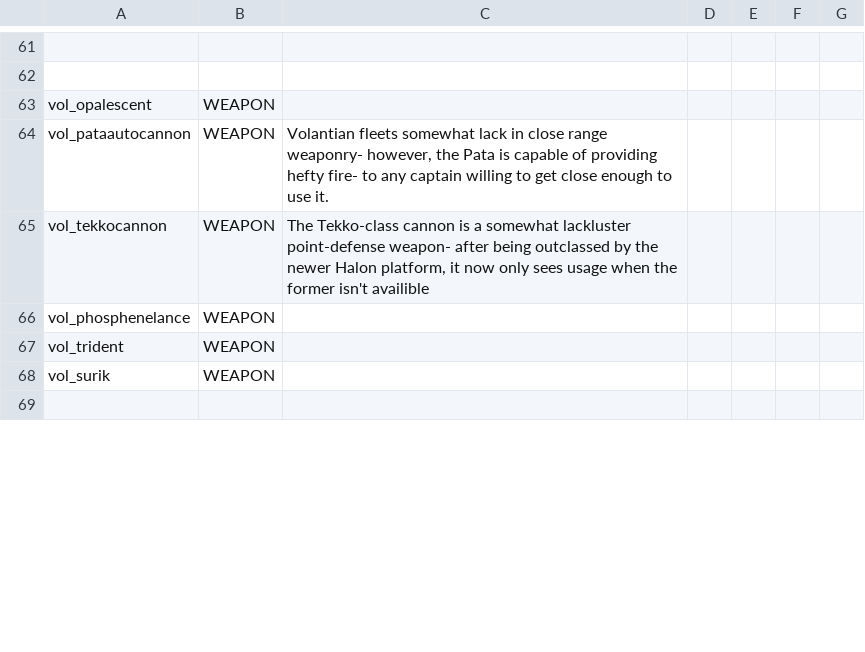
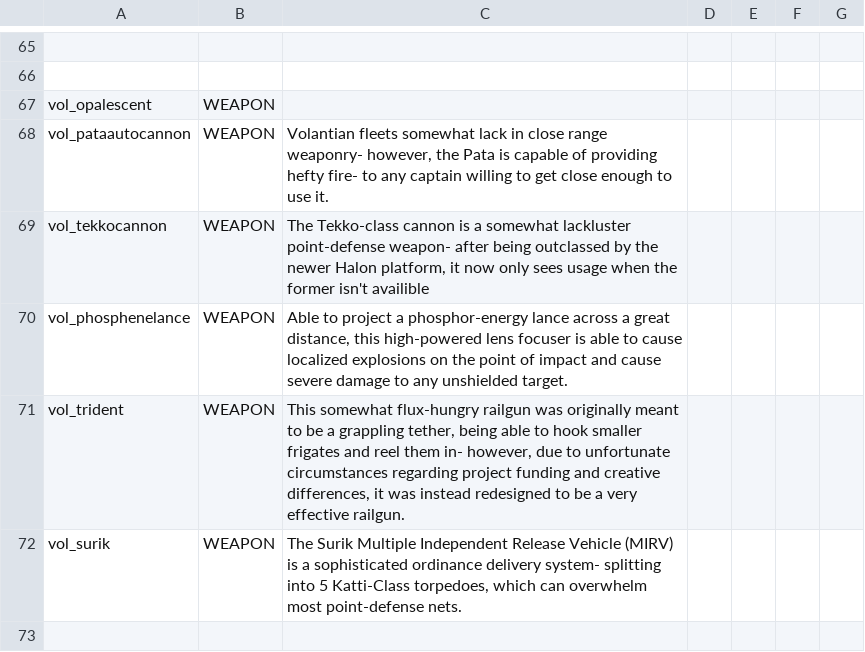
Before and after one commit to TouchOfVanilla/Volantian-Starsector-Mod, a CSV file: data/strings/descriptions.csv, drawn as a sheet; only a part is shown, gaps mark what is left out; the diff covers the shown part only.

Commit message:
Update descriptions.csv

```diff
--- a/data/strings/descriptions.csv
+++ b/data/strings/descriptions.csv
@@ -179,5 +186,5 @@ vol_pataautocannon,WEAPON,"Volantian fleets somewhat lack in close range weaponr
 vol_tekkocannon,WEAPON,"The Tekko-class cannon is a somewhat lackluster point-defense weapon- after being outclassed by the newer Halon platform, it now only sees usage when the former isn't availible",,,,
-vol_phosphenelance,WEAPON,,,,,
-vol_trident,WEAPON,,,,,
-vol_surik,WEAPON,,,,,
+vol_phosphenelance,WEAPON,"Able to project a phosphor-energy lance across a great distance, this high-powered lens focuser is able to cause localized explosions on the point of impact and cause severe damage to any unshielded target.",,,,
+vol_trident,WEAPON,"This somewhat flux-hungry railgun was originally meant to be a grappling tether, being able to hook smaller frigates and reel them in- however, due to unfortunate circumstances regarding project funding and creative differences, it was instead redesigned to be a very effective railgun.",,,,
+vol_surik,WEAPON,"The Surik Multiple Independent Release Vehicle (MIRV) is a sophisticated ordinance delivery system- splitting into 5 Katti-Class torpedoes, which can overwhelm most point-defense nets.",,,,
 ,,,,,,
```
Also changed, not shown: 4 added rows and 9 edited cells elsewhere in this file.
